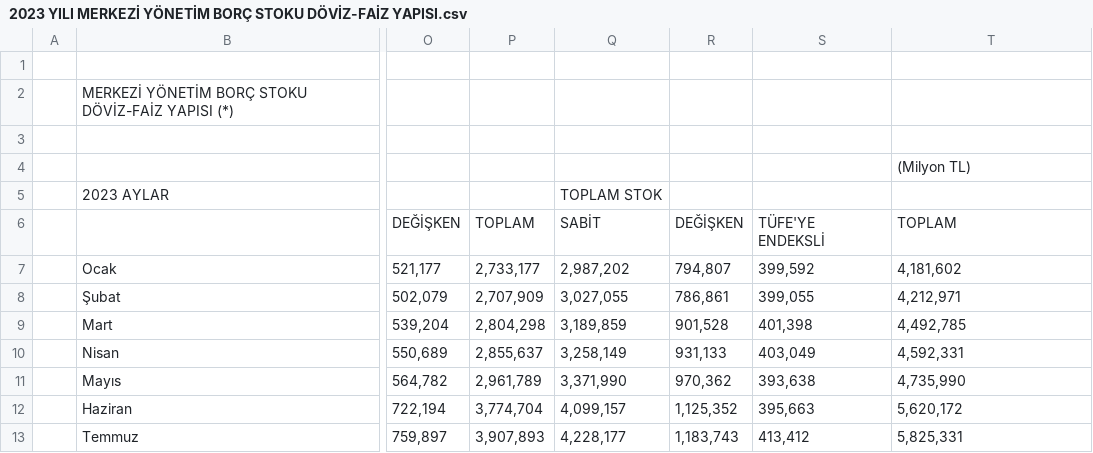
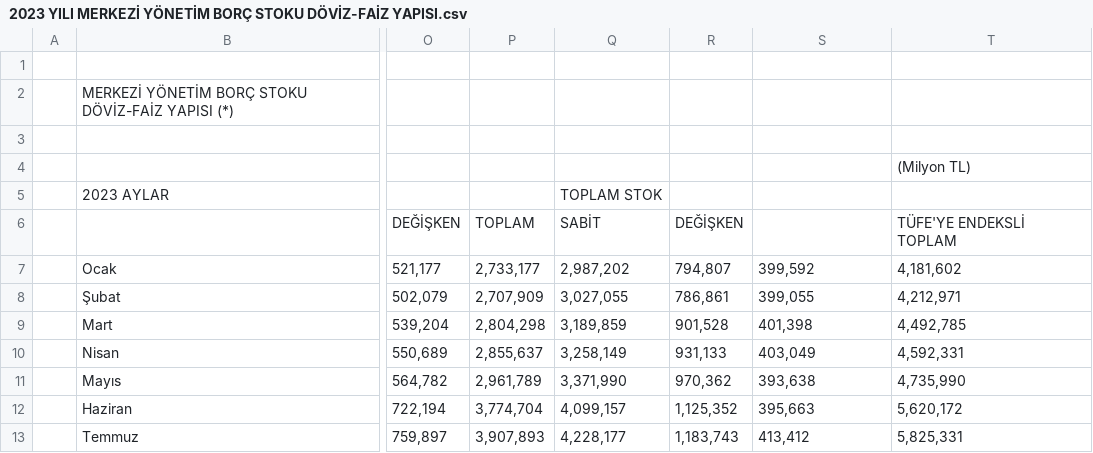
Before and after one commit to mustafayildirim0903/BBY261, a CSV file: 2023 YILI MERKEZİ YÖNETİM BORÇ STOKU DÖVİZ-FAİZ YAPISI.csv, drawn as a sheet; only a part is shown, gaps mark what is left out; the diff names each change by its address in the sheet, - before the commit and + after, or states it on an @@ line.

Commit message:
Update 2023 YILI MERKEZİ YÖNETİM BORÇ STOKU DÖVİZ-FAİZ YAPISI.csv

```diff
--- a/2023 YILI MERKEZİ YÖNETİM BORÇ STOKU DÖVİZ-FAİZ YAPISI.csv
+++ b/2023 YILI MERKEZİ YÖNETİM BORÇ STOKU DÖVİZ-FAİZ YAPISI.csv
-S6: TÜFE'YE ENDEKSLİ
+S6: (empty)
-T6: TOPLAM
+T6: TÜFE'YE ENDEKSLİ TOPLAM
```
